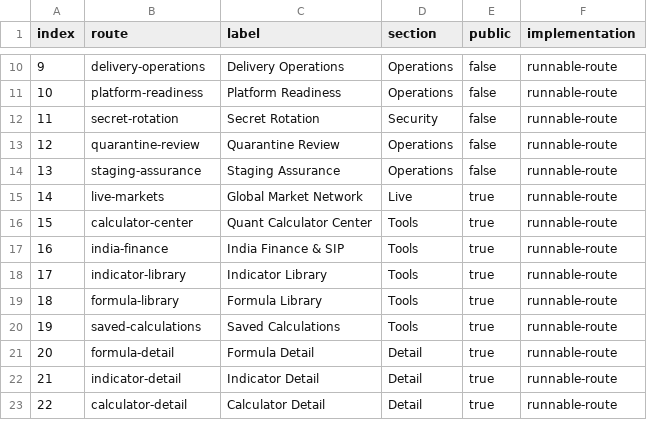
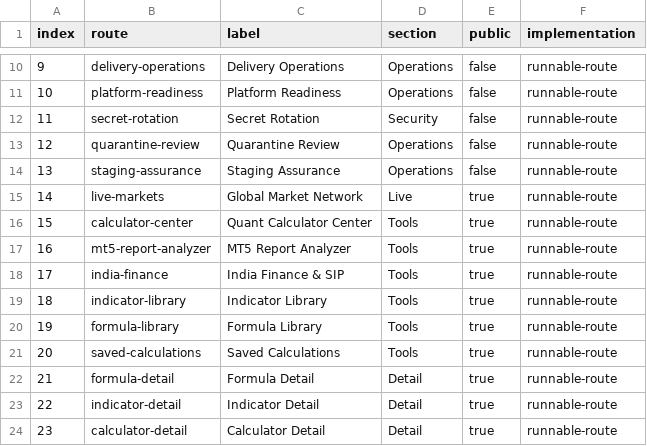
Before and after one commit to hemangsah/qelly-intelligence, a CSV file: artifacts/QELLY_ROUTE_INVENTORY.csv, drawn as a sheet; only a part is shown, gaps mark what is left out; addresses are those after the commit; the diff names each change by its address in the sheet, - before the commit and + after, or states it on an @@ line.

```diff
--- a/artifacts/QELLY_ROUTE_INVENTORY.csv
+++ b/artifacts/QELLY_ROUTE_INVENTORY.csv
+row 17: 16 | mt5-report-analyzer | MT5 Report Analyzer | Tools | true | runnable-route
@@ column A (index) renumbered from row 18 down @@
```
Also changed, not shown: design/inventory/QELLY_ROUTE_INVENTORY.csv, 18 other files.
